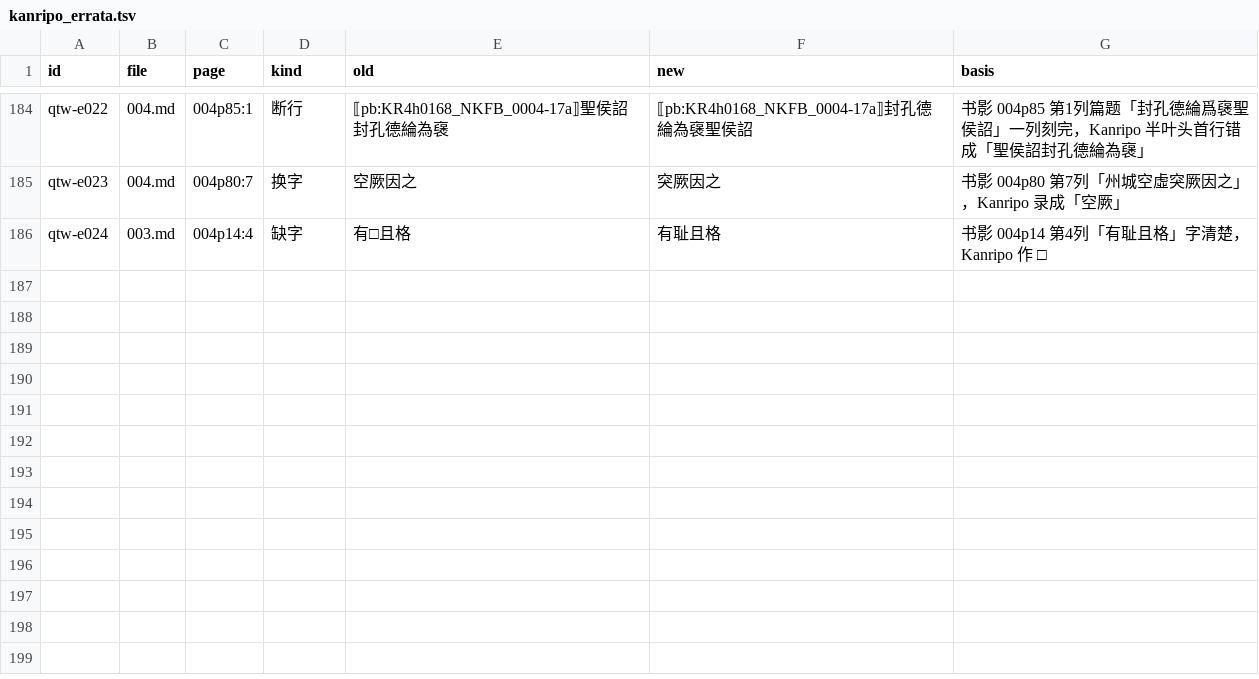
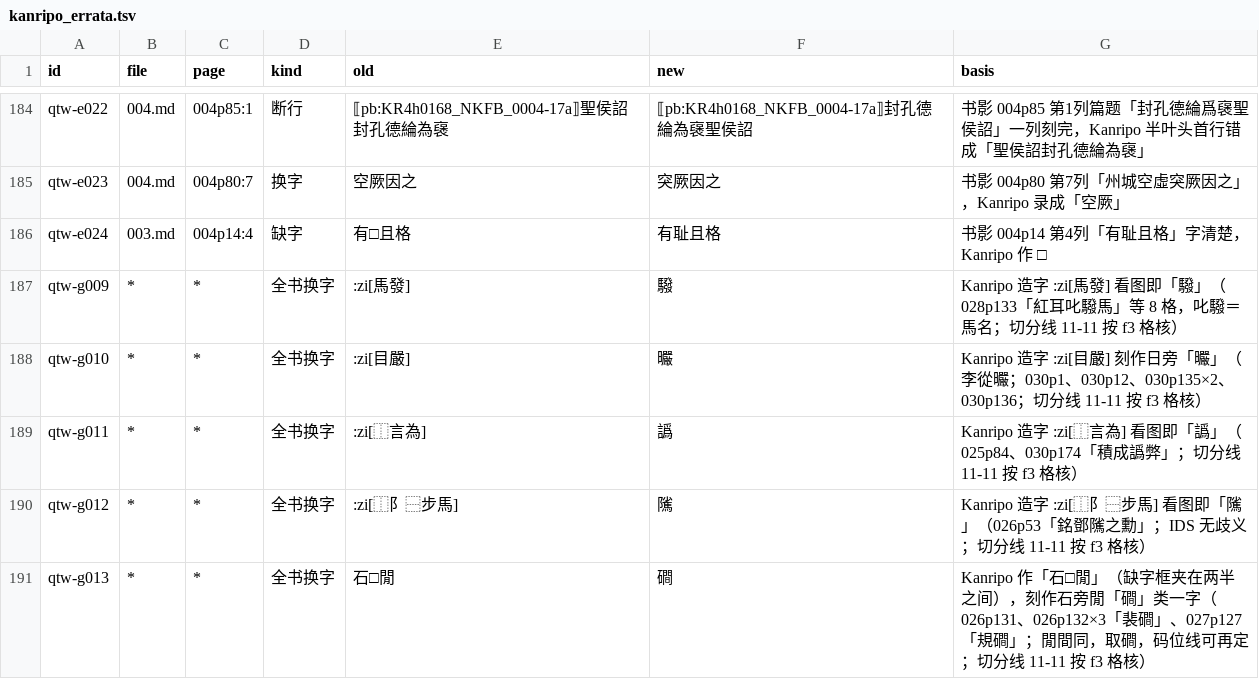
Before and after one commit to open-guji/guji-manager, a TSV file: tools/开书/全唐文/kanripo_errata.tsv, drawn as a sheet; only a part is shown, gaps mark what is left out.

```diff
--- a/tools/开书/全唐文/kanripo_errata.tsv
+++ b/tools/开书/全唐文/kanripo_errata.tsv
@@ -186 +186,6 @@ qtw-e023	004.md	004p80:7	换字	空厥因之	突厥因之	书影 004p80 第7列
 qtw-e024	003.md	004p14:4	缺字	有□且格	有耻且格	书影 004p14 第4列「有耻且格」字清楚，Kanripo 作 □
+qtw-g009	*	*	全书换字	:zi[馬發]	驋	Kanripo 造字 :zi[馬發] 看图即「驋」（028p133「紅耳叱驋馬」等 8 格，叱驋＝馬名；切分线 11-11 按 f3 格核）
+qtw-g010	*	*	全书换字	:zi[目嚴]	曮	Kanripo 造字 :zi[目嚴] 刻作日旁「曮」（李從曮；030p1、030p12、030p135×2、030p136；切分线 11-11 按 f3 格核）
+qtw-g011	*	*	全书换字	:zi[⿰言為]	譌	Kanripo 造字 :zi[⿰言為] 看图即「譌」（025p84、030p174「積成譌弊」；切分线 11-11 按 f3 格核）
+qtw-g012	*	*	全书换字	:zi[⿰⻖⿱步馬]	隲	Kanripo 造字 :zi[⿰⻖⿱步馬] 看图即「隲」（026p53「銘鄧隲之勳」；IDS 无歧义；切分线 11-11 按 f3 格核）
+qtw-g013	*	*	全书换字	石□閒	磵	Kanripo 作「石□閒」（缺字框夹在两半之间），刻作石旁閒「磵」类一字（026p131、026p132×3「裴磵」、027p127「規磵」；閒間同，取磵，码位线可再定；切分线 11-11 按 f3 格核）
```
